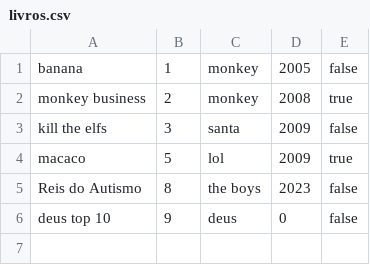
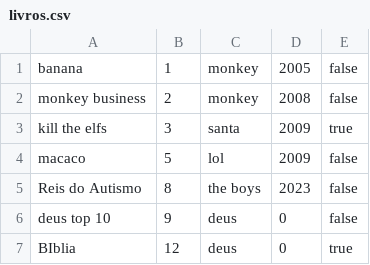
Before and after one commit to waifuisalie/Biblioteca, a CSV file: livros.csv, drawn as a sheet; the diff names each change by its address in the sheet, - before the commit and + after, or states it on an @@ line.

Commit message:
DevolverLivroGUI implementado
cálculo de multas, gui funcional.

```diff
--- a/livros.csv
+++ b/livros.csv
-E2: true
+E2: false
-E3: false
+E3: true
-E4: true
+E4: false
+row 7: BIblia | 12 | deus | 0 | true
```
Also changed, not shown: 29 other files.
